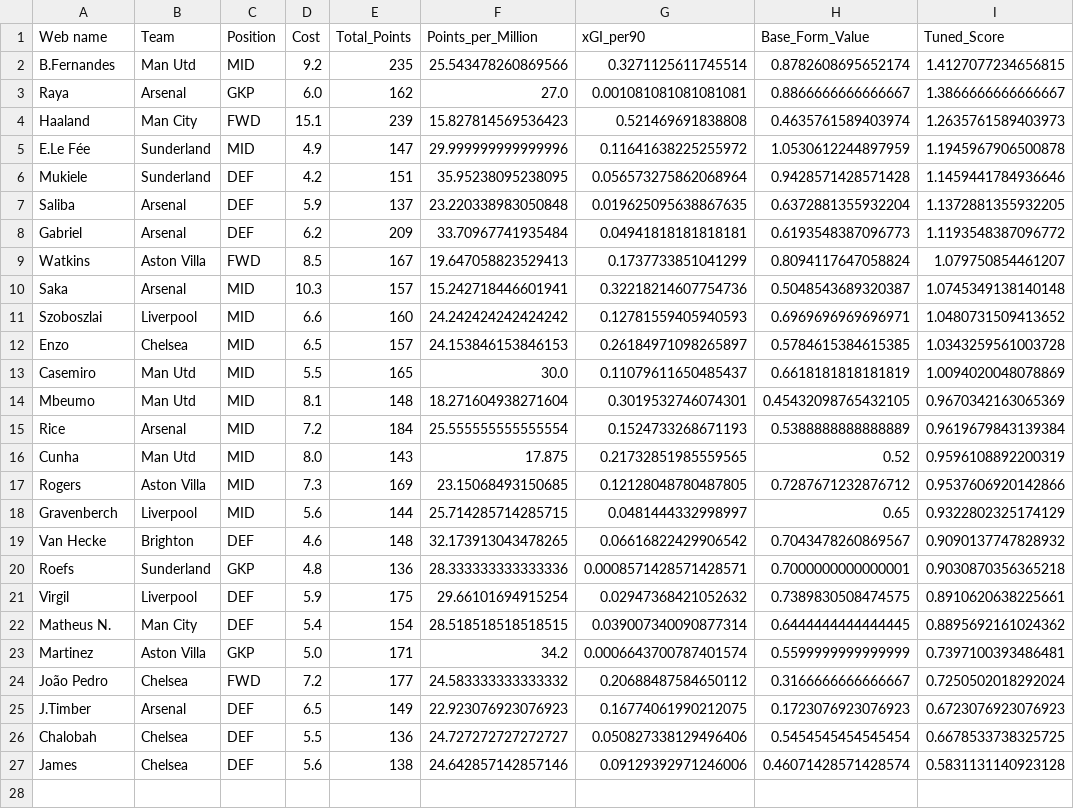
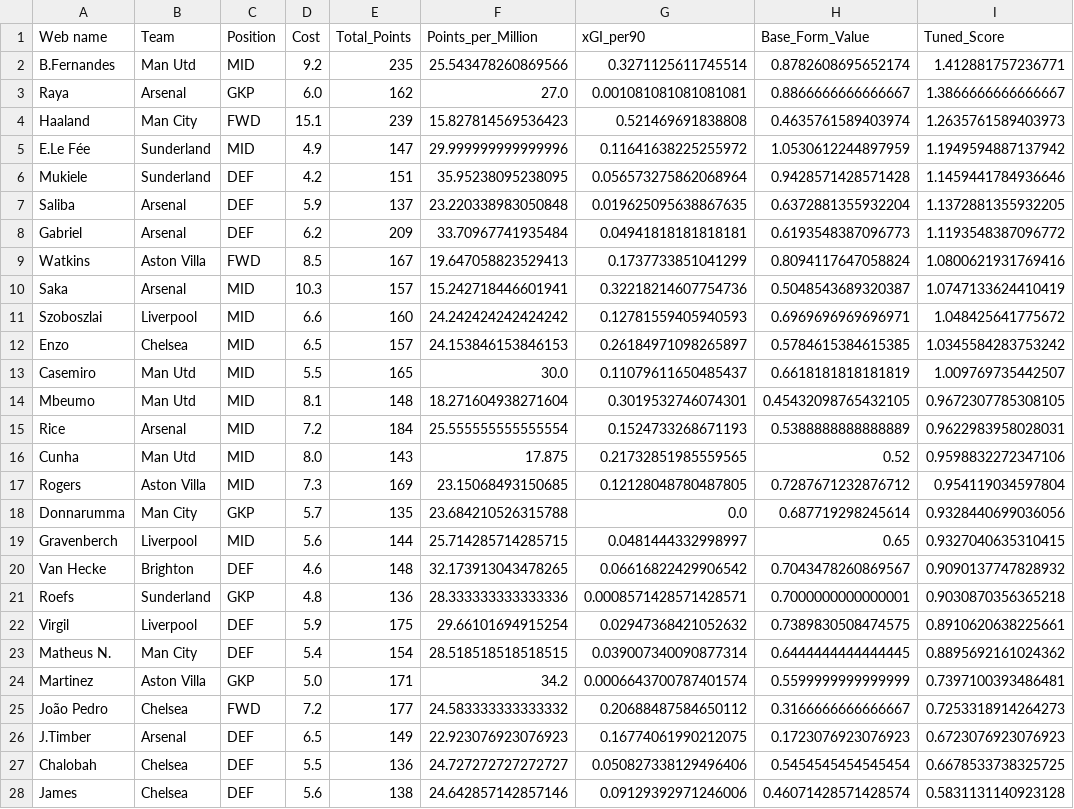
Before and after one commit to Dante777bm/fpl-data-collector, a CSV file: FPL_Data_2025-26/Insights/best_shortlist.csv, drawn as a sheet.

```diff
--- a/FPL_Data_2025-26/Insights/best_shortlist.csv
+++ b/FPL_Data_2025-26/Insights/best_shortlist.csv
@@ -1,6 +1,6 @@
 Web name,Team,Position,Cost,Total_Points,Points_per_Million,xGI_per90,Base_Form_Value,Tuned_Score
-B.Fernandes,Man Utd,MID,9.2,235,25.543478260869566,0.3271125611745514,0.8782608695652174,1.4127077234656815
+B.Fernandes,Man Utd,MID,9.2,235,25.543478260869566,0.3271125611745514,0.8782608695652174,1.412881757236771
 Raya,Arsenal,GKP,6.0,162,27.0,0.001081081081081081,0.8866666666666667,1.3866666666666667
 Haaland,Man City,FWD,15.1,239,15.827814569536423,0.521469691838808,0.4635761589403974,1.2635761589403973
-E.Le Fée,Sunderland,MID,4.9,147,29.999999999999996,0.11641638225255972,1.0530612244897959,1.1945967906500878
+E.Le Fée,Sunderland,MID,4.9,147,29.999999999999996,0.11641638225255972,1.0530612244897959,1.1949594887137942
 Mukiele,Sunderland,DEF,4.2,151,35.95238095238095,0.056573275862068964,0.9428571428571428,1.1459441784936646
@@ -8,12 +8,13 @@ Saliba,Arsenal,DEF,5.9,137,23.220338983050848,0.019625095638867635,0.63728813559
 Gabriel,Arsenal,DEF,6.2,209,33.70967741935484,0.04941818181818181,0.6193548387096773,1.1193548387096772
-Watkins,Aston Villa,FWD,8.5,167,19.647058823529413,0.1737733851041299,0.8094117647058824,1.079750854461207
-Saka,Arsenal,MID,10.3,157,15.242718446601941,0.32218214607754736,0.5048543689320387,1.0745349138140148
-Szoboszlai,Liverpool,MID,6.6,160,24.242424242424242,0.12781559405940593,0.6969696969696971,1.0480731509413652
-Enzo,Chelsea,MID,6.5,157,24.153846153846153,0.26184971098265897,0.5784615384615385,1.0343259561003728
-Casemiro,Man Utd,MID,5.5,165,30.0,0.11079611650485437,0.6618181818181819,1.0094020048078869
-Mbeumo,Man Utd,MID,8.1,148,18.271604938271604,0.3019532746074301,0.45432098765432105,0.9670342163065369
-Rice,Arsenal,MID,7.2,184,25.555555555555554,0.1524733268671193,0.5388888888888889,0.9619679843139384
-Cunha,Man Utd,MID,8.0,143,17.875,0.21732851985559565,0.52,0.9596108892200319
-Rogers,Aston Villa,MID,7.3,169,23.15068493150685,0.12128048780487805,0.7287671232876712,0.9537606920142866
-Gravenberch,Liverpool,MID,5.6,144,25.714285714285715,0.0481444332998997,0.65,0.9322802325174129
+Watkins,Aston Villa,FWD,8.5,167,19.647058823529413,0.1737733851041299,0.8094117647058824,1.0800621931769416
+Saka,Arsenal,MID,10.3,157,15.242718446601941,0.32218214607754736,0.5048543689320387,1.0747133624410419
+Szoboszlai,Liverpool,MID,6.6,160,24.242424242424242,0.12781559405940593,0.6969696969696971,1.048425641775672
+Enzo,Chelsea,MID,6.5,157,24.153846153846153,0.26184971098265897,0.5784615384615385,1.0345584283753242
+Casemiro,Man Utd,MID,5.5,165,30.0,0.11079611650485437,0.6618181818181819,1.009769735442507
+Mbeumo,Man Utd,MID,8.1,148,18.271604938271604,0.3019532746074301,0.45432098765432105,0.9672307785308105
+Rice,Arsenal,MID,7.2,184,25.555555555555554,0.1524733268671193,0.5388888888888889,0.9622983958028031
+Cunha,Man Utd,MID,8.0,143,17.875,0.21732851985559565,0.52,0.9598832272347106
+Rogers,Aston Villa,MID,7.3,169,23.15068493150685,0.12128048780487805,0.7287671232876712,0.954119034597804
+Donnarumma,Man City,GKP,5.7,135,23.684210526315788,0.0,0.687719298245614,0.9328440699036056
+Gravenberch,Liverpool,MID,5.6,144,25.714285714285715,0.0481444332998997,0.65,0.9327040635310415
 Van Hecke,Brighton,DEF,4.6,148,32.173913043478265,0.06616822429906542,0.7043478260869567,0.9090137747828932
@@ -23,3 +24,3 @@ Matheus N.,Man City,DEF,5.4,154,28.518518518518515,0.039007340090877314,0.644444
 Martinez,Aston Villa,GKP,5.0,171,34.2,0.0006643700787401574,0.5599999999999999,0.7397100393486481
-João Pedro,Chelsea,FWD,7.2,177,24.583333333333332,0.20688487584650112,0.3166666666666667,0.7250502018292024
+João Pedro,Chelsea,FWD,7.2,177,24.583333333333332,0.20688487584650112,0.3166666666666667,0.7253318914264273
 J.Timber,Arsenal,DEF,6.5,149,22.923076923076923,0.16774061990212075,0.1723076923076923,0.6723076923076923
```
Also changed, not shown: FPL_Data_2025-26/Insights/best_team_forwards.csv, FPL_Data_2025-26/Insights/best_team_goalkeepers.csv, 6 other files.
